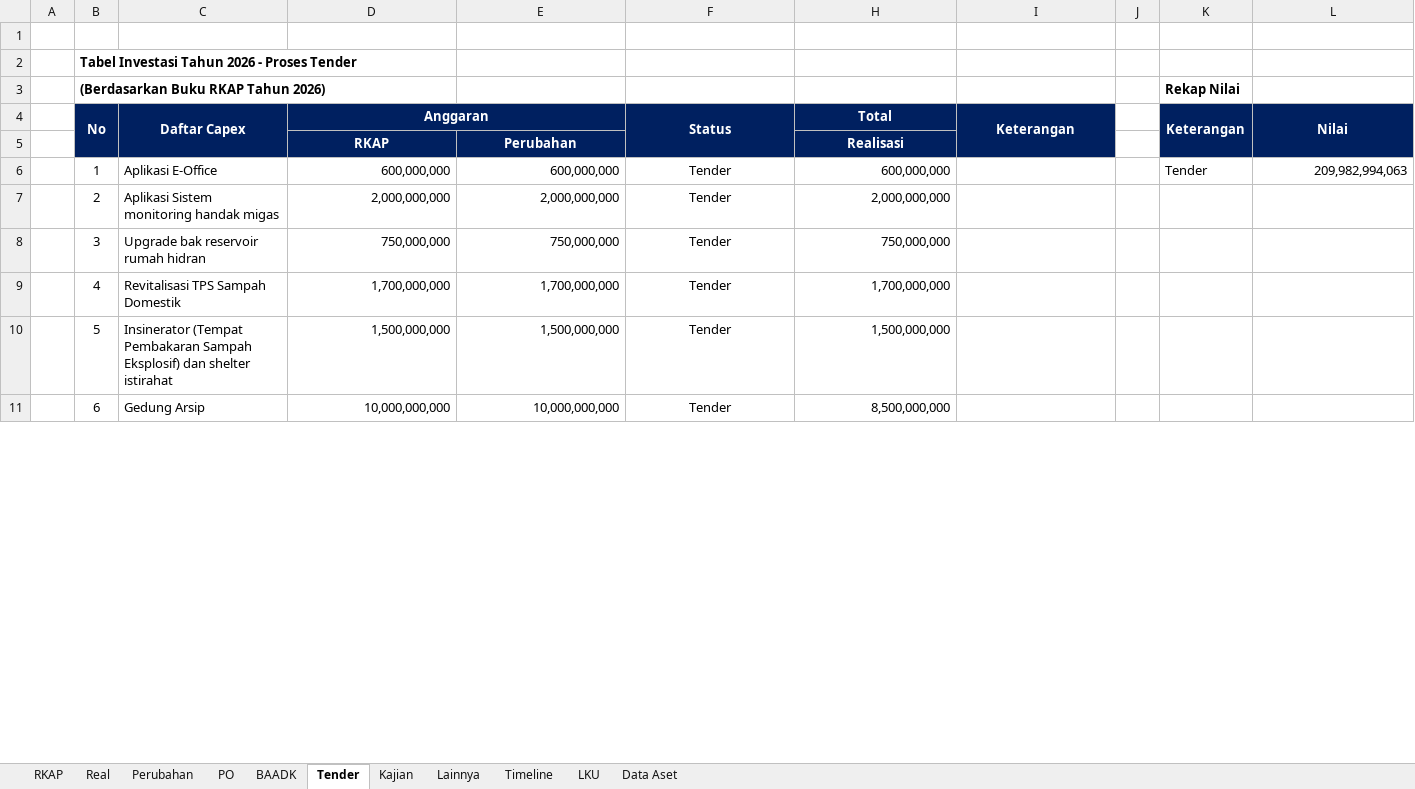
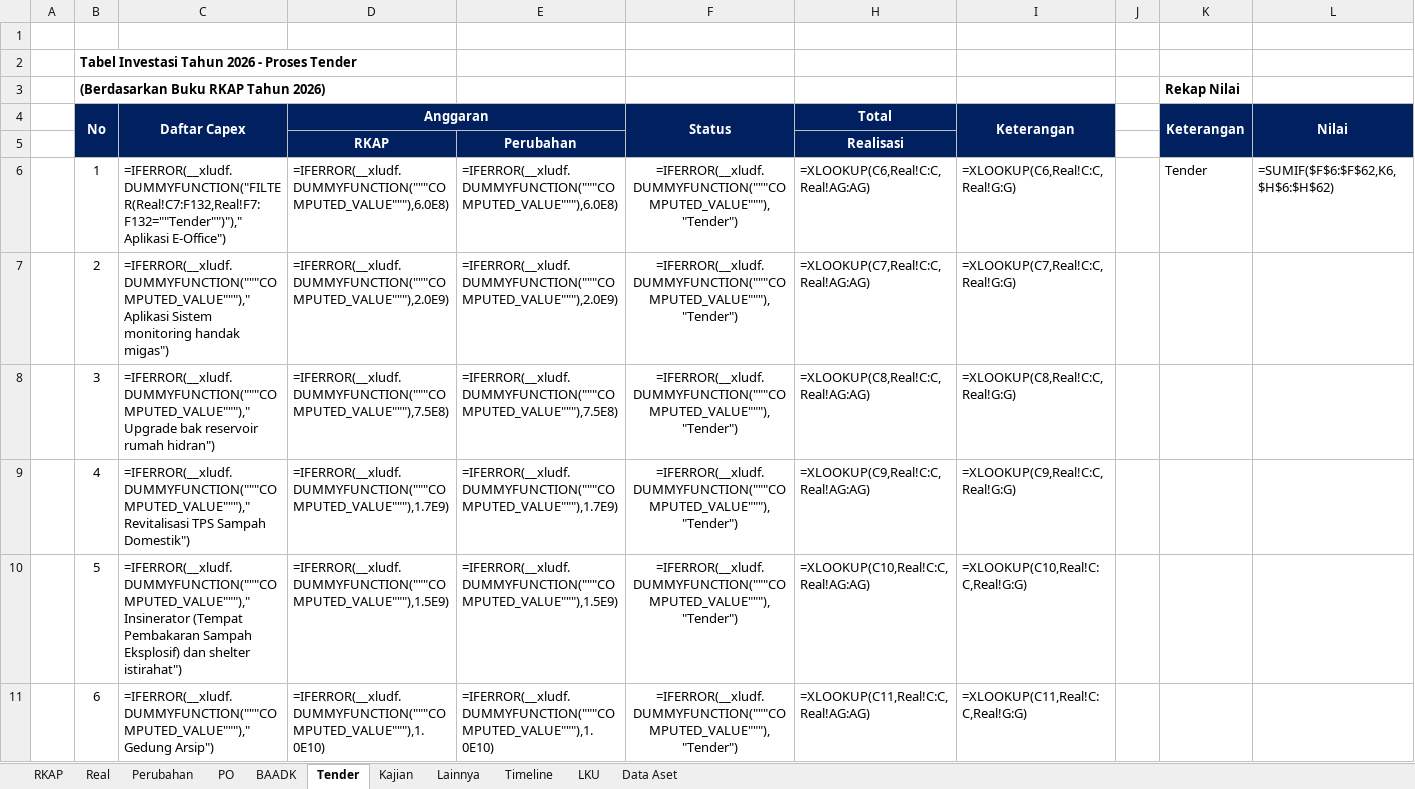
Before and after one commit to Akramz15/Capex-PT-Dahana, an Excel workbook: backend/templates/Template Monitoring Capex-R2.xlsx, sheet Tender, drawn as a sheet; only a part is shown; values as stored, in another font and other column widths than the file's, no borders; formulas without a stored value are shown as written; charts and pictures not drawn; the diff covers the shown part only; the diff names each change by its address in the sheet, - before the commit and + after, or states it on an @@ line.

```diff
--- a/backend/templates/Template Monitoring Capex-R2.xlsx (sheet Tender)
+++ b/backend/templates/Template Monitoring Capex-R2.xlsx (sheet Tender)
-C6 (Daftar Capex): Aplikasi E-Office
+C6 (Daftar Capex): =IFERROR(__xludf.DUMMYFUNCTION("FILTER(Real!C7:F132,Real!F7:F132=""Tender"")")," Aplikasi E-Office")
-D6 (Anggaran): 600,000,000
+D6 (Anggaran): =IFERROR(__xludf.DUMMYFUNCTION("""COMPUTED_VALUE"""),6.0E8)
-E6: 600,000,000
+E6: =IFERROR(__xludf.DUMMYFUNCTION("""COMPUTED_VALUE"""),6.0E8)
-F6:F11 (Status): Tender
+F6:F11 (Status): =IFERROR(__xludf.DUMMYFUNCTION("""COMPUTED_VALUE"""),"Tender")
-H6 (Total): 600,000,000
+H6 (Total): =XLOOKUP(C6,Real!C:C,Real!AG:AG)
-I6 (Keterangan): (empty)
+I6 (Keterangan): =XLOOKUP(C6,Real!C:C,Real!G:G)
-L6 (Nilai): 209,982,994,063
+L6 (Nilai): =SUMIF($F$6:$F$62,K6,$H$6:$H$62)
-C7 (Daftar Capex): Aplikasi Sistem monitoring handak migas
+C7 (Daftar Capex): =IFERROR(__xludf.DUMMYFUNCTION("""COMPUTED_VALUE""")," Aplikasi Sistem monitoring handak migas")
-D7 (Anggaran): 2,000,000,000
+D7 (Anggaran): =IFERROR(__xludf.DUMMYFUNCTION("""COMPUTED_VALUE"""),2.0E9)
-E7: 2,000,000,000
+E7: =IFERROR(__xludf.DUMMYFUNCTION("""COMPUTED_VALUE"""),2.0E9)
-H7 (Total): 2,000,000,000
+H7 (Total): =XLOOKUP(C7,Real!C:C,Real!AG:AG)
-I7 (Keterangan): (empty)
+I7 (Keterangan): =XLOOKUP(C7,Real!C:C,Real!G:G)
-C8 (Daftar Capex): Upgrade bak reservoir rumah hidran
+C8 (Daftar Capex): =IFERROR(__xludf.DUMMYFUNCTION("""COMPUTED_VALUE""")," Upgrade bak reservoir rumah hidran")
-D8 (Anggaran): 750,000,000
+D8 (Anggaran): =IFERROR(__xludf.DUMMYFUNCTION("""COMPUTED_VALUE"""),7.5E8)
-E8: 750,000,000
+E8: =IFERROR(__xludf.DUMMYFUNCTION("""COMPUTED_VALUE"""),7.5E8)
-H8 (Total): 750,000,000
+H8 (Total): =XLOOKUP(C8,Real!C:C,Real!AG:AG)
-I8 (Keterangan): (empty)
+I8 (Keterangan): =XLOOKUP(C8,Real!C:C,Real!G:G)
-C9 (Daftar Capex): Revitalisasi TPS Sampah Domestik
+C9 (Daftar Capex): =IFERROR(__xludf.DUMMYFUNCTION("""COMPUTED_VALUE""")," Revitalisasi TPS Sampah Domestik")
-D9 (Anggaran): 1,700,000,000
+D9 (Anggaran): =IFERROR(__xludf.DUMMYFUNCTION("""COMPUTED_VALUE"""),1.7E9)
-E9: 1,700,000,000
+E9: =IFERROR(__xludf.DUMMYFUNCTION("""COMPUTED_VALUE"""),1.7E9)
-H9 (Total): 1,700,000,000
+H9 (Total): =XLOOKUP(C9,Real!C:C,Real!AG:AG)
-I9 (Keterangan): (empty)
+I9 (Keterangan): =XLOOKUP(C9,Real!C:C,Real!G:G)
-C10 (Daftar Capex): Insinerator (Tempat Pembakaran Sampah Eksplosif) dan shelter istirahat
+C10 (Daftar Capex): =IFERROR(__xludf.DUMMYFUNCTION("""COMPUTED_VALUE""")," Insinerator (Tempat Pembakaran Sampah Eksplosif) dan shelter istirahat")
-D10 (Anggaran): 1,500,000,000
+D10 (Anggaran): =IFERROR(__xludf.DUMMYFUNCTION("""COMPUTED_VALUE"""),1.5E9)
-E10: 1,500,000,000
+E10: =IFERROR(__xludf.DUMMYFUNCTION("""COMPUTED_VALUE"""),1.5E9)
-H10 (Total): 1,500,000,000
+H10 (Total): =XLOOKUP(C10,Real!C:C,Real!AG:AG)
-I10 (Keterangan): (empty)
+I10 (Keterangan): =XLOOKUP(C10,Real!C:C,Real!G:G)
-C11 (Daftar Capex): Gedung Arsip
+C11 (Daftar Capex): =IFERROR(__xludf.DUMMYFUNCTION("""COMPUTED_VALUE""")," Gedung Arsip")
-D11 (Anggaran): 10,000,000,000
+D11 (Anggaran): =IFERROR(__xludf.DUMMYFUNCTION("""COMPUTED_VALUE"""),1.0E10)
-E11: 10,000,000,000
+E11: =IFERROR(__xludf.DUMMYFUNCTION("""COMPUTED_VALUE"""),1.0E10)
-H11 (Total): 8,500,000,000
+H11 (Total): =XLOOKUP(C11,Real!C:C,Real!AG:AG)
-I11 (Keterangan): (empty)
+I11 (Keterangan): =XLOOKUP(C11,Real!C:C,Real!G:G)
```
Also changed, not shown: 174 edited cells elsewhere in this sheet, sheet Timeline, sheet LKU, sheet RKAP, sheet Real, sheet Lainnya, sheet PO, 3 more sheets, hidden cells, charts or pictures, 1 other file.
